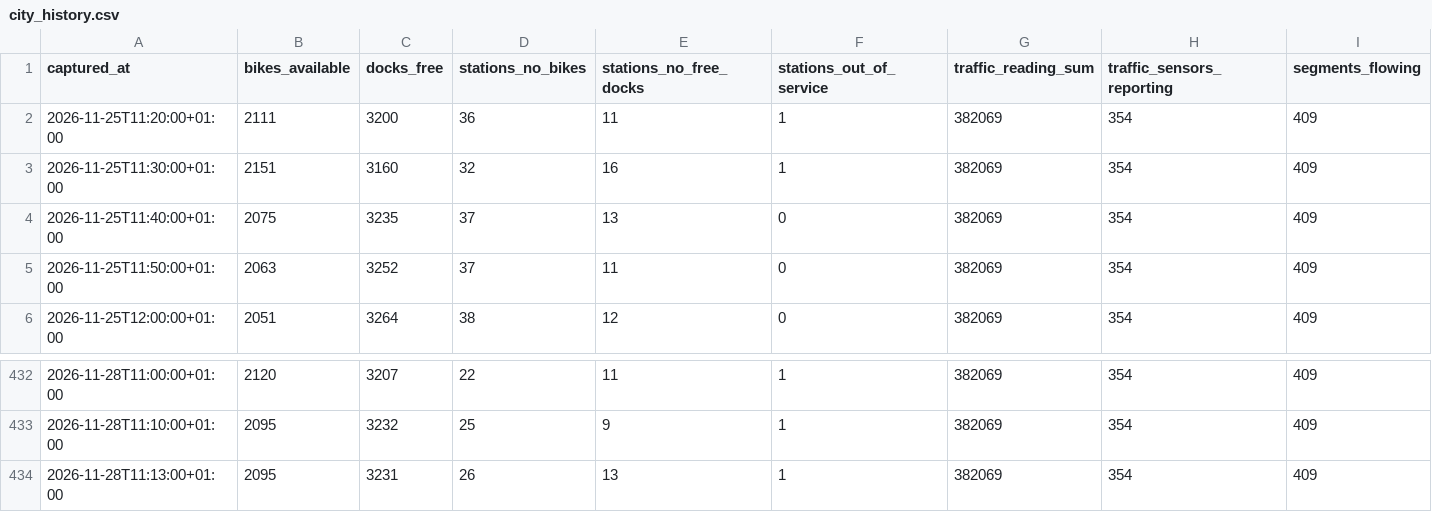
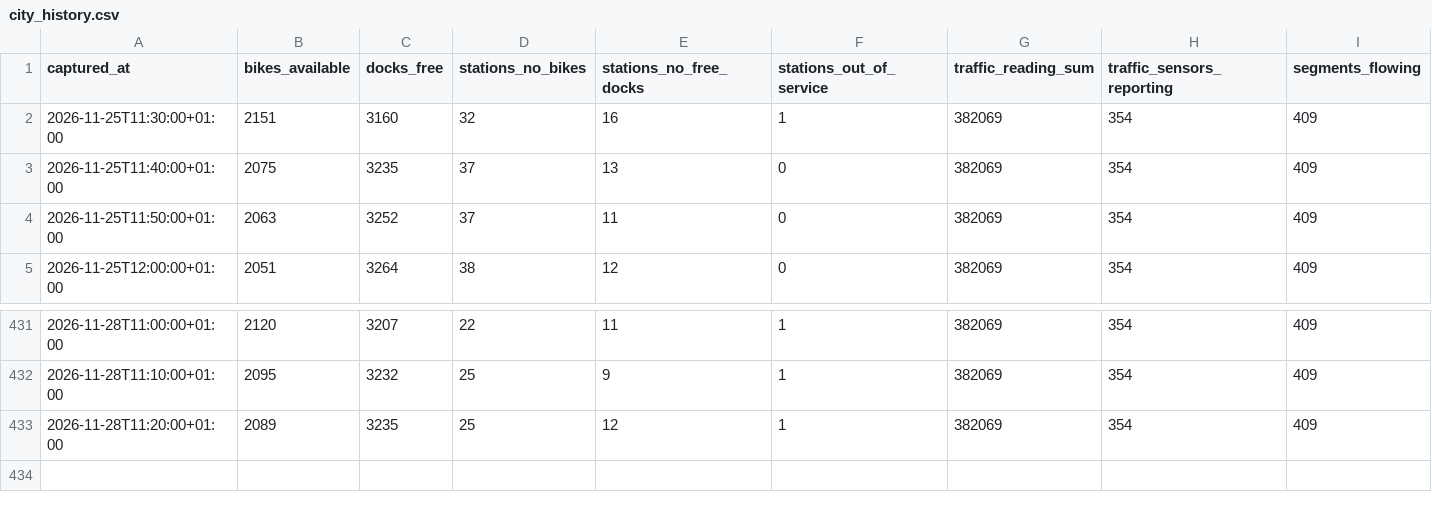
Before and after one commit to Jaimeruizh/valencia-mobility-pulse, a CSV file: kit/city_history.csv, drawn as a sheet; only a part is shown, gaps mark what is left out; removed rows and columns are numbered as before the commit, all else as after; rows hold the shown columns only; the diff names each change by its address in the sheet, - before the commit and + after, or states it on an @@ line.

Commit message:
Capture 2026-11-28 11:20 (PC)

```diff
--- a/kit/city_history.csv
+++ b/kit/city_history.csv
-row 2: 2026-11-25T11:20:00+01:00 | 2111 | 3200 | 36 | 11 | 1 | 382069 | 354 | 409
-A433 (captured_at): 2026-11-28T11:13:00+01:00
+A433 (captured_at): 2026-11-28T11:20:00+01:00
-B433 (bikes_available): 2095
+B433 (bikes_available): 2089
-C433 (docks_free): 3231
+C433 (docks_free): 3235
-D433 (stations_no_bikes): 26
+D433 (stations_no_bikes): 25
-E433 (stations_no_free_docks): 13
+E433 (stations_no_free_docks): 12
```
Also changed, not shown: kit/neighbourhoods.csv, kit/valenbisi_stations.csv, 7 other files.
